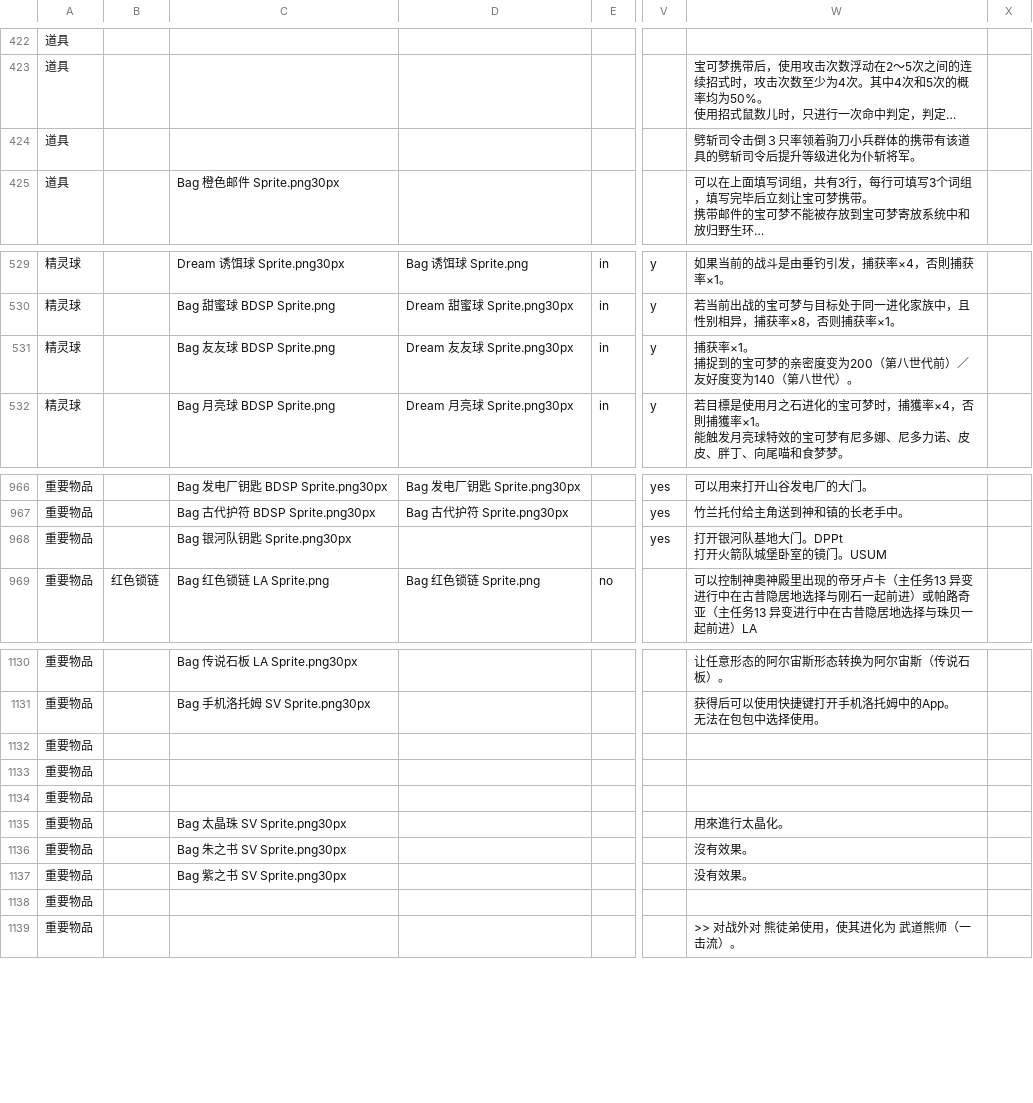
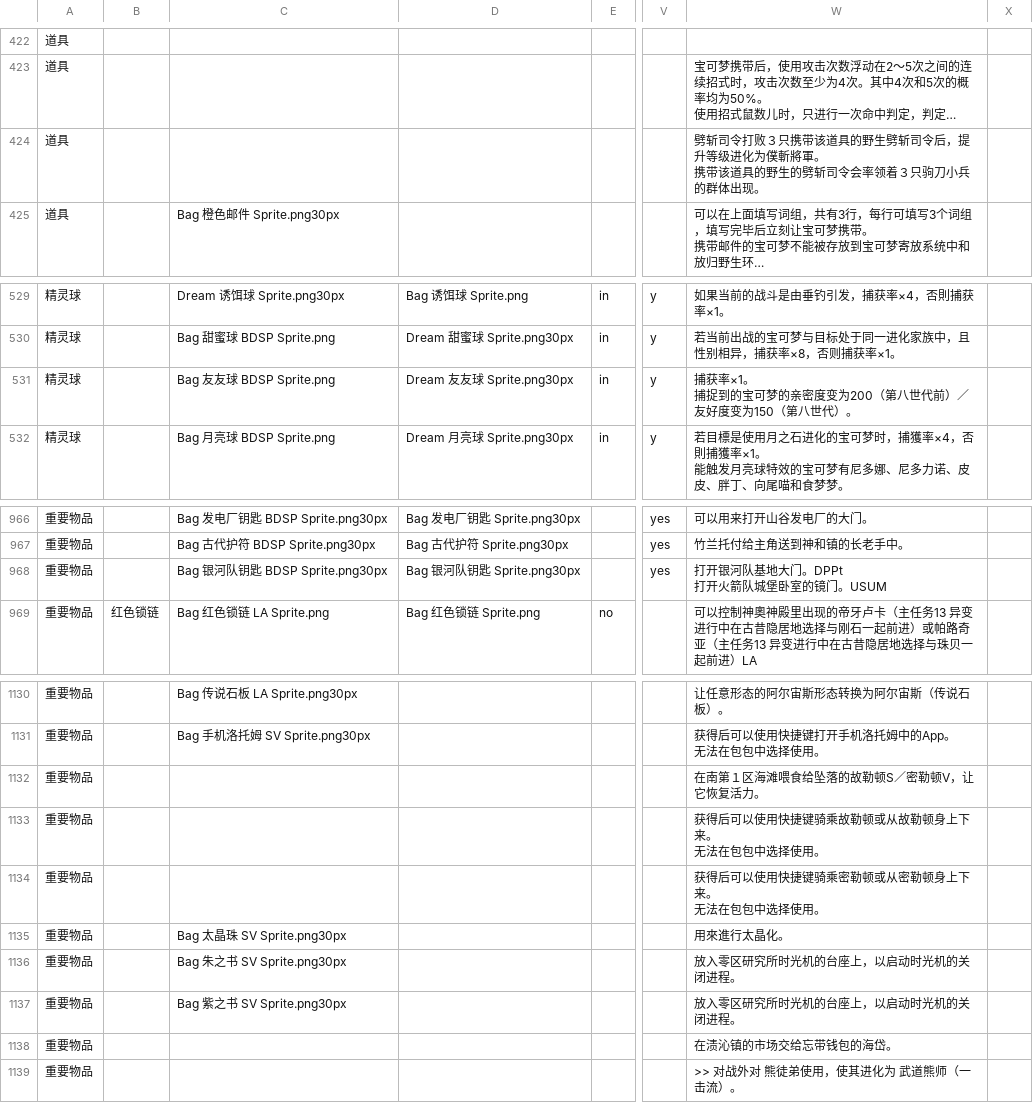
Before and after one commit to Dumeng/pm-dataset, a CSV file: dataset/item.csv, drawn as a sheet; only a part is shown, gaps mark what is left out; long unchanged cells end in …; ↵ is a line break in a cell; the diff names each change by its address in the sheet, - before the commit and + after, or states it on an @@ line.

```diff
--- a/dataset/item.csv
+++ b/dataset/item.csv
-W424: 劈斩司令击倒３只率领着驹刀小兵群体的携带有该道具的劈斩司令后提升等级进化为仆斩将军。
+W424: 劈斩司令打败３只携带该道具的野生劈斩司令后，提升等级进化为僕斬將軍。 ↵ 携带该道具的野生的劈斩司令会率领着３只驹刀小兵的群体出现。
-W531: …好度变为140（第八世…
+W531: …好度变为150（第八世…
-C968: Bag 银河队钥匙 Sprite.png30px
+C968: Bag 银河队钥匙 BDSP Sprite.png30px
-D968: (empty)
+D968: Bag 银河队钥匙 Sprite.png30px
-W1132: (empty)
+W1132: 在南第１区海滩喂食给坠落的故勒顿S／密勒顿V，让它恢复活力。
-W1133: (empty)
+W1133: 获得后可以使用快捷键骑乘故勒顿或从故勒顿身上下来。 ↵ 无法在包包中选择使用。
-W1134: (empty)
+W1134: 获得后可以使用快捷键骑乘密勒顿或从密勒顿身上下来。 ↵ 无法在包包中选择使用。
-W1136: 沒有效果。
+W1136: 放入零区研究所时光机的台座上，以启动时光机的关闭进程。
-W1137: 没有效果。
+W1137: 放入零区研究所时光机的台座上，以启动时光机的关闭进程。
-W1138: (empty)
+W1138: 在渍沁镇的市场交给忘带钱包的海岱。
```
Also changed, not shown: dataset/ability.csv, dataset/move.csv, 1 other file.
